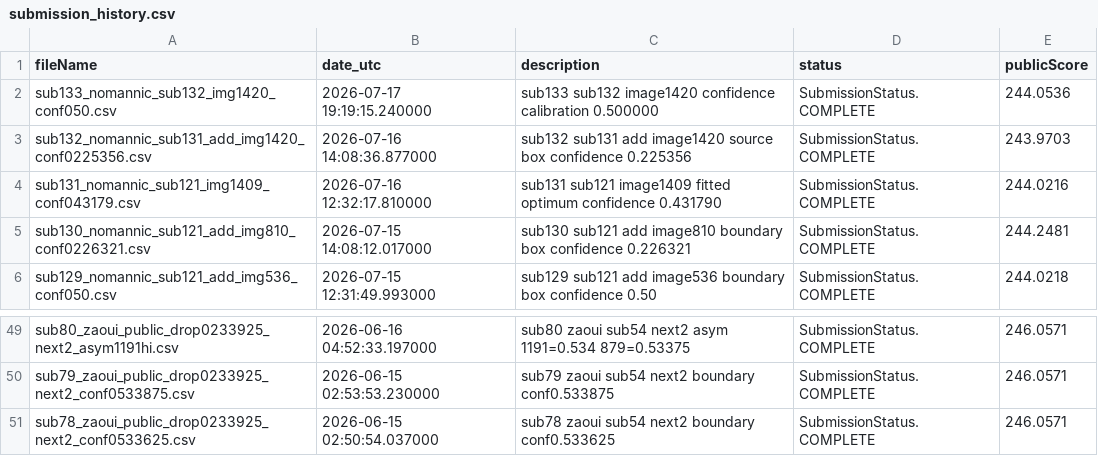
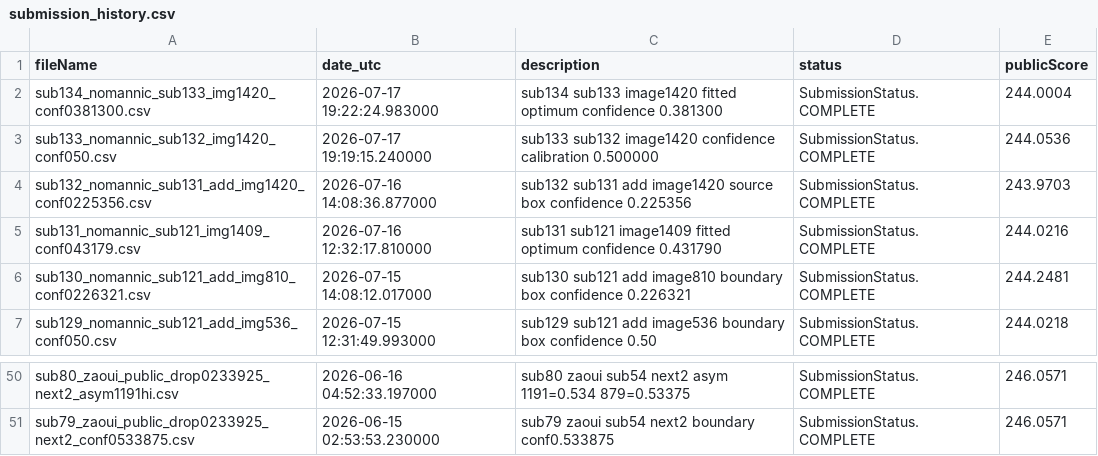
Before and after one commit to Beiciccc/neural-debris-removal-experiments, a CSV file: records/submission_history.csv, drawn as a sheet; only a part is shown, gaps mark what is left out; removed rows and columns are numbered as before the commit, all else as after; the diff names each change by its address in the sheet, - before the commit and + after, or states it on an @@ line.

Commit message:
Update experiment records

```diff
--- a/records/submission_history.csv
+++ b/records/submission_history.csv
+row 2: sub134_nomannic_sub133_img1420_conf0381300.csv | 2026-07-17 19:22:24.983000 | sub134 sub133 image1420 fitted optimum confidence 0.381300 | SubmissionStatus.COMPLETE | 244.0004
-row 51: sub78_zaoui_public_drop0233925_next2_conf0533625.csv | 2026-06-15 02:50:54.037000 | sub78 zaoui sub54 next2 boundary conf0.533625 | SubmissionStatus.COMPLETE | 246.0571
```
Also changed, not shown: 1 other file.
